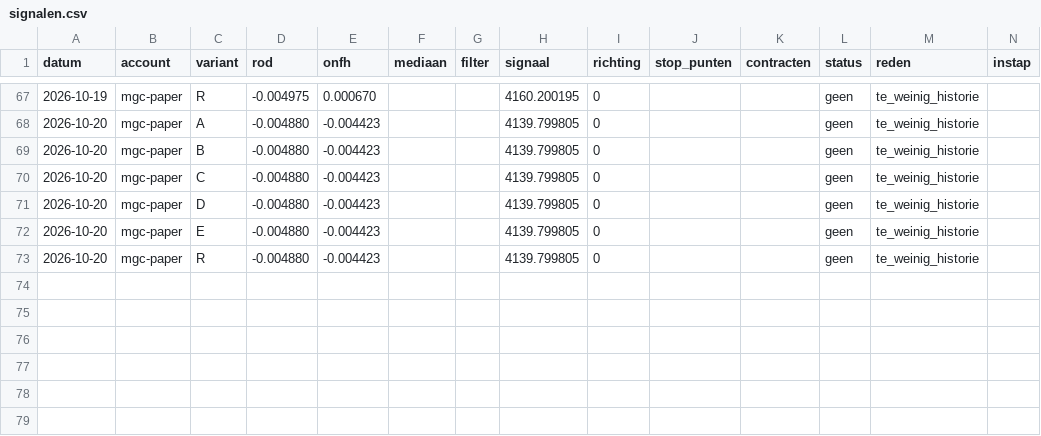
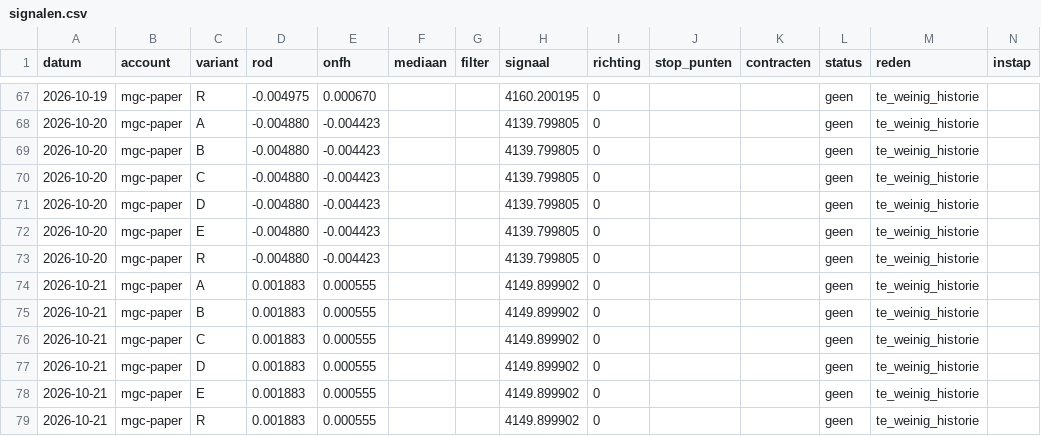
Before and after one commit to mylanreijnen2003-bot/TBotai, a CSV file: futures/mgc_paper/logs/signalen.csv, drawn as a sheet; only a part is shown, gaps mark what is left out; rows hold the shown columns only; the diff names each change by its address in the sheet, - before the commit and + after, or states it on an @@ line.

```diff
--- a/futures/mgc_paper/logs/signalen.csv
+++ b/futures/mgc_paper/logs/signalen.csv
+row 74: 2026-10-21 | mgc-paper | A | 0.001883 | 0.000555 |  |  | 4149.899902 | 0 |  |  | geen | te_weinig_historie
+row 75: 2026-10-21 | mgc-paper | B | 0.001883 | 0.000555 |  |  | 4149.899902 | 0 |  |  | geen | te_weinig_historie
+row 76: 2026-10-21 | mgc-paper | C | 0.001883 | 0.000555 |  |  | 4149.899902 | 0 |  |  | geen | te_weinig_historie
+row 77: 2026-10-21 | mgc-paper | D | 0.001883 | 0.000555 |  |  | 4149.899902 | 0 |  |  | geen | te_weinig_historie
+row 78: 2026-10-21 | mgc-paper | E | 0.001883 | 0.000555 |  |  | 4149.899902 | 0 |  |  | geen | te_weinig_historie
+row 79: 2026-10-21 | mgc-paper | R | 0.001883 | 0.000555 |  |  | 4149.899902 | 0 |  |  | geen | te_weinig_historie
```
Also changed, not shown: futures/mgc_paper/koersen/dagen.csv, futures/mgc_paper/verwerkt.csv, 5 other files.
